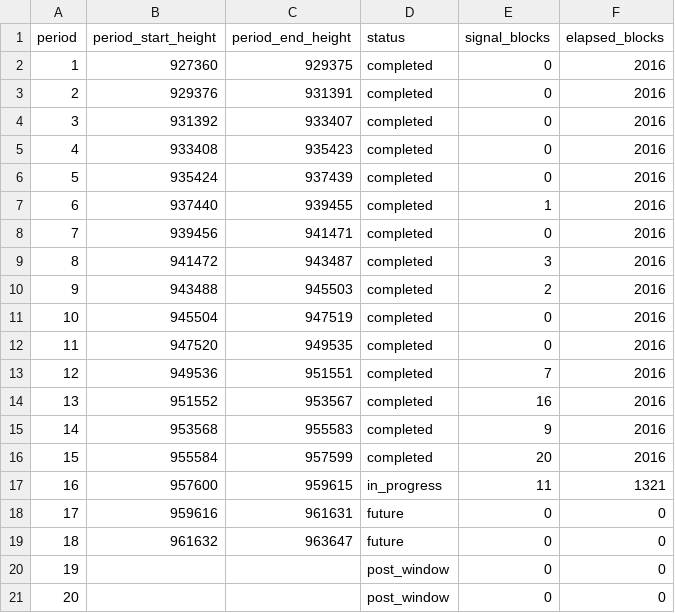
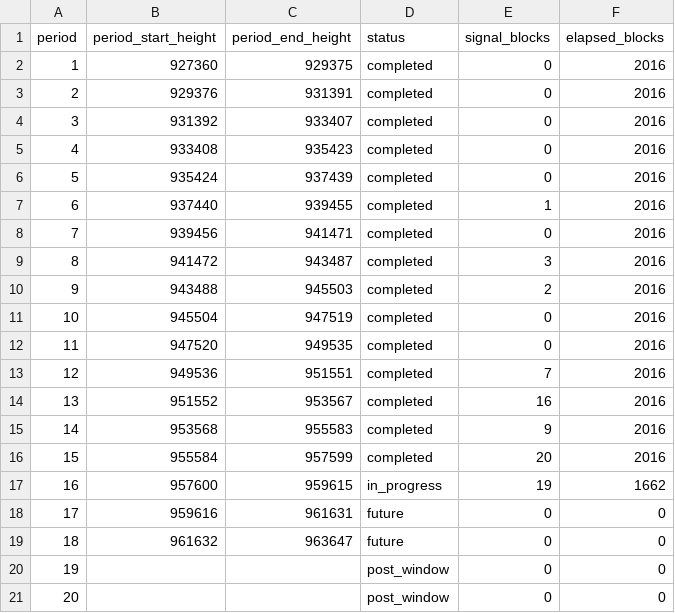
Before and after one commit to w-s-bitcoin/wickedsmartbitcoin, a CSV file: webapps/bip110_signaling/webapp_data/bip110_periods.csv, drawn as a sheet.

```diff
--- a/webapps/bip110_signaling/webapp_data/bip110_periods.csv
+++ b/webapps/bip110_signaling/webapp_data/bip110_periods.csv
@@ -16,3 +16,3 @@ period,period_start_height,period_end_height,status,signal_blocks,elapsed_blocks
 15,955584,957599,completed,20,2016
-16,957600,959615,in_progress,11,1321
+16,957600,959615,in_progress,19,1662
 17,959616,961631,future,0,0
```
Also changed, not shown: 11 other files.
